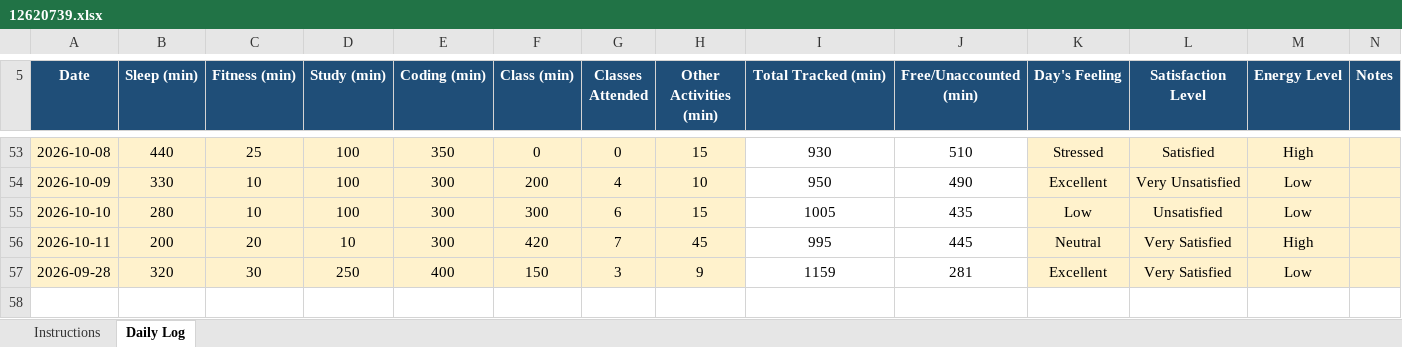
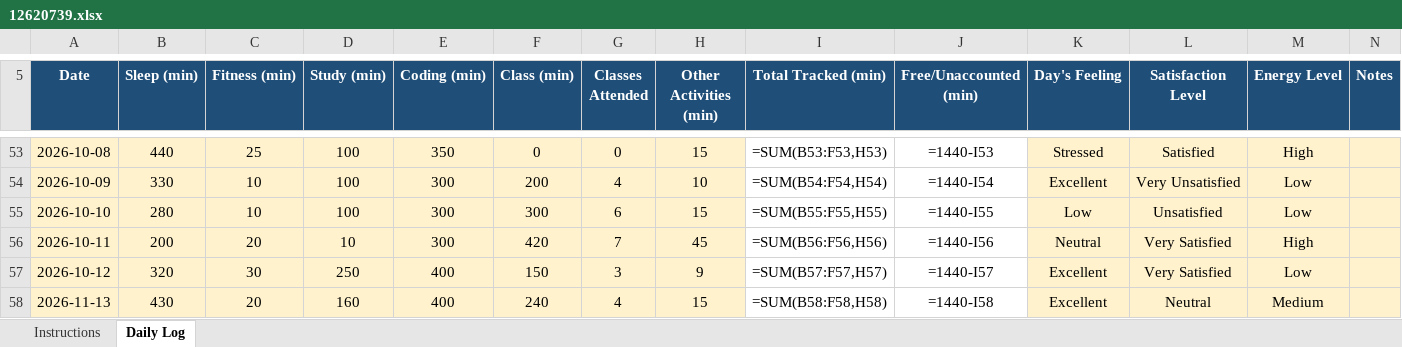
Before and after one commit to kakashiColt/daily-activity-log, an Excel workbook: 12620739.xlsx, sheet Daily Log, drawn as a sheet; only a part is shown, gaps mark what is left out; values as stored, in another font and other column widths than the file's, no borders; formulas without a stored value are shown as written; conditional formats not drawn; the diff covers the shown part only; the diff names each change by its address in the sheet, - before the commit and + after, or states it on an @@ line.

Commit message:
updated daily logs for date- 12-11-2026

```diff
--- a/12620739.xlsx (sheet Daily Log)
+++ b/12620739.xlsx (sheet Daily Log)
-I53 (Total Tracked (min)): 930
+I53 (Total Tracked (min)): =SUM(B53:F53,H53)
-J53 (Free/Unaccounted (min)): 510
+J53 (Free/Unaccounted (min)): =1440-I53
-I54 (Total Tracked (min)): 950
+I54 (Total Tracked (min)): =SUM(B54:F54,H54)
-J54 (Free/Unaccounted (min)): 490
+J54 (Free/Unaccounted (min)): =1440-I54
-I55 (Total Tracked (min)): 1005
+I55 (Total Tracked (min)): =SUM(B55:F55,H55)
-J55 (Free/Unaccounted (min)): 435
+J55 (Free/Unaccounted (min)): =1440-I55
-I56 (Total Tracked (min)): 995
+I56 (Total Tracked (min)): =SUM(B56:F56,H56)
-J56 (Free/Unaccounted (min)): 445
+J56 (Free/Unaccounted (min)): =1440-I56
-A57 (Date): 2026-09-28
+A57 (Date): 2026-10-12
-I57 (Total Tracked (min)): 1159
+I57 (Total Tracked (min)): =SUM(B57:F57,H57)
-J57 (Free/Unaccounted (min)): 281
+J57 (Free/Unaccounted (min)): =1440-I57
+row 58: 2026-11-13 | 430 | 20 | 160 | 400 | 240 | 4 | 15 | =SUM(B58:F58,H58) | =1440-I58 | Excellent | Neutral | Medium
```
Also changed, not shown: 94 edited cells and cell formats elsewhere in this sheet.
